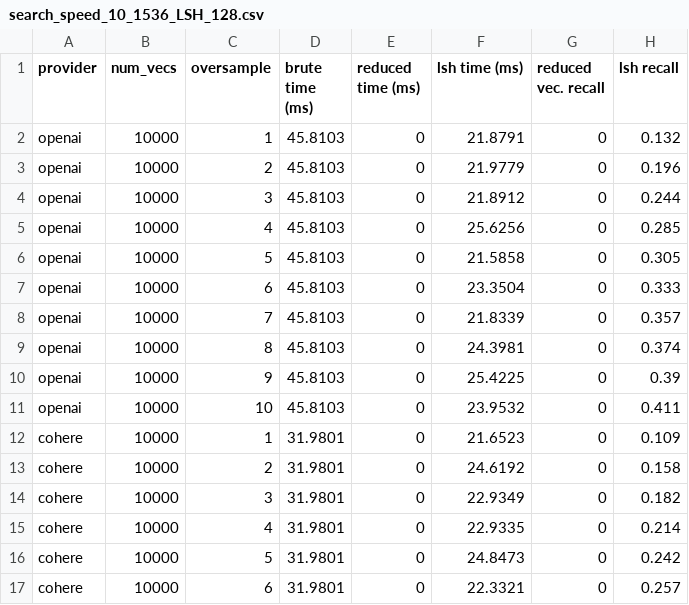
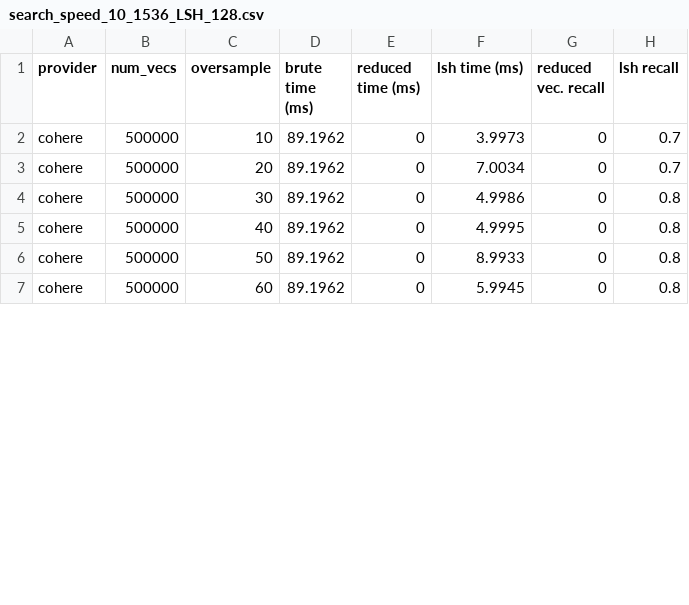
Before and after one commit to Depths-AI/experiments, a CSV file: lsh_search/search_speed_10_1536_LSH_128.csv, drawn as a sheet; only a part is shown; the diff covers the shown part only.

```diff
--- a/lsh_search/search_speed_10_1536_LSH_128.csv
+++ b/lsh_search/search_speed_10_1536_LSH_128.csv
@@ -1,17 +1,7 @@
 provider,num_vecs,oversample,brute time (ms),reduced time (ms),lsh time (ms),reduced vec. recall,lsh recall
-openai,10000,1,45.8103,0,21.8791,0,0.132
-openai,10000,2,45.8103,0,21.9779,0,0.196
-openai,10000,3,45.8103,0,21.8912,0,0.244
-openai,10000,4,45.8103,0,25.6256,0,0.285
-openai,10000,5,45.8103,0,21.5858,0,0.305
-openai,10000,6,45.8103,0,23.3504,0,0.333
-openai,10000,7,45.8103,0,21.8339,0,0.357
-openai,10000,8,45.8103,0,24.3981,0,0.374
-openai,10000,9,45.8103,0,25.4225,0,0.39
-openai,10000,10,45.8103,0,23.9532,0,0.411
-cohere,10000,1,31.9801,0,21.6523,0,0.109
-cohere,10000,2,31.9801,0,24.6192,0,0.158
-cohere,10000,3,31.9801,0,22.9349,0,0.182
-cohere,10000,4,31.9801,0,22.9335,0,0.214
-cohere,10000,5,31.9801,0,24.8473,0,0.242
-cohere,10000,6,31.9801,0,22.3321,0,0.257
+cohere,500000,10,89.1962,0,3.9973,0,0.7
+cohere,500000,20,89.1962,0,7.0034,0,0.7
+cohere,500000,30,89.1962,0,4.9986,0,0.8
+cohere,500000,40,89.1962,0,4.9995,0,0.8
+cohere,500000,50,89.1962,0,8.9933,0,0.8
+cohere,500000,60,89.1962,0,5.9945,0,0.8
```
Also changed, not shown: 20 edited cells elsewhere in this file, binary_search/search_speed_10_1536_PCA_0.csv, lsh_search/search_speed_10_1536_LSH_256.csv, 7 other files.
